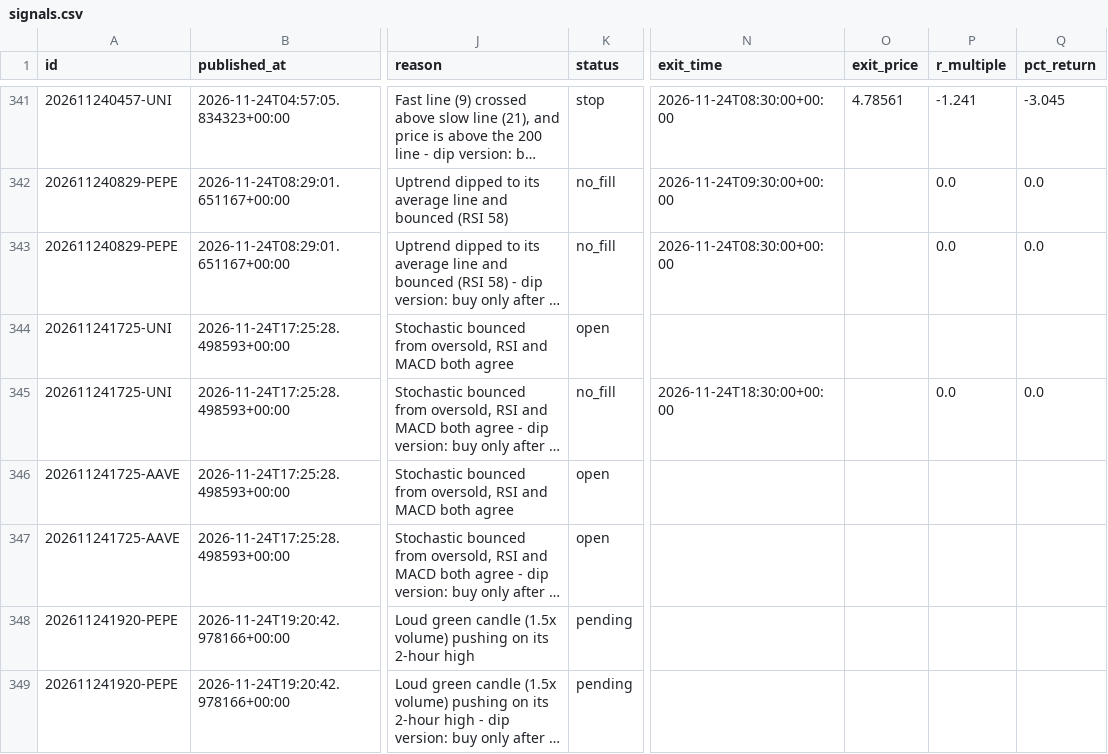
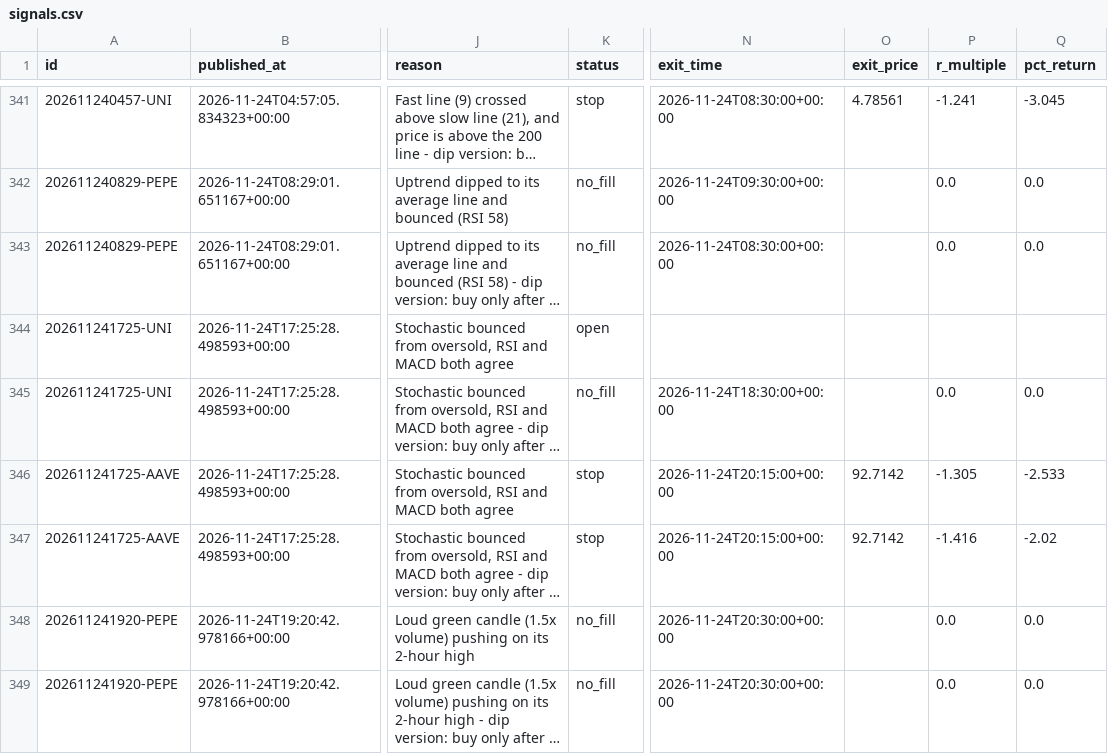
Before and after one commit to tauhid97/Crypto-Boss, a CSV file: data/signals.csv, drawn as a sheet; only a part is shown, gaps mark what is left out; long unchanged cells end in …; the diff names each change by its address in the sheet, - before the commit and + after, or states it on an @@ line.

```diff
--- a/data/signals.csv
+++ b/data/signals.csv
-K346:K347 (status): open
+K346:K347 (status): stop
-N346:N347 (exit_time): (empty)
+N346:N347 (exit_time): 2026-11-24T20:15:00+00:00
-O346:O347 (exit_price): (empty)
+O346:O347 (exit_price): 92.7142
-P346 (r_multiple): (empty)
+P346 (r_multiple): -1.305
-Q346 (pct_return): (empty)
+Q346 (pct_return): -2.533
-P347 (r_multiple): (empty)
+P347 (r_multiple): -1.416
-Q347 (pct_return): (empty)
+Q347 (pct_return): -2.02
-K348:K349 (status): pending
+K348:K349 (status): no_fill
-N348:N349 (exit_time): (empty)
+N348:N349 (exit_time): 2026-11-24T20:30:00+00:00
-P348:P349 (r_multiple): (empty)
+P348:P349 (r_multiple): 0.0
-Q348:Q349 (pct_return): (empty)
+Q348:Q349 (pct_return): 0.0
```
Also changed, not shown: 1 other file.
